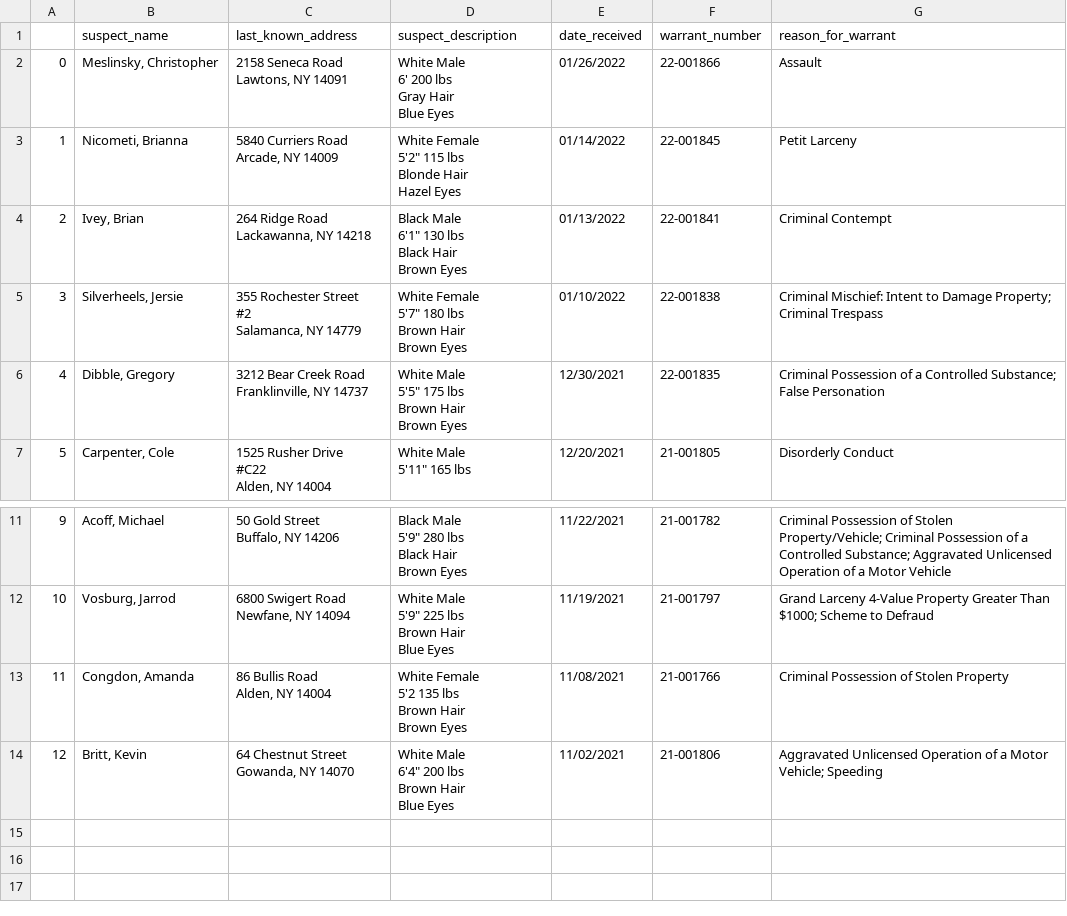
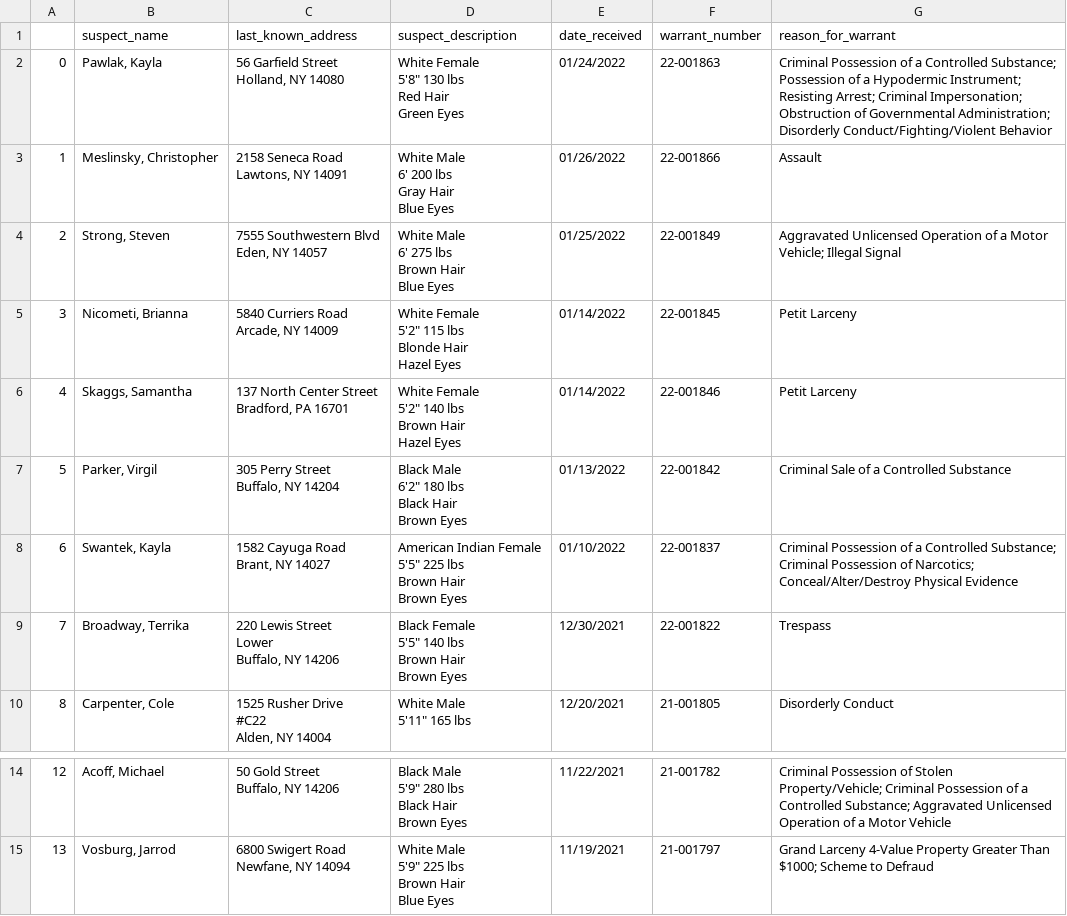
Before and after one commit to marypasciak/warrants-automatic-scraper, a CSV file: warrants.csv, drawn as a sheet; only a part is shown, gaps mark what is left out; removed rows and columns are numbered as before the commit, all else as after; ↵ is a line break in a cell; the diff names each change by its address in the sheet, - before the commit and + after, or states it on an @@ line.

```diff
--- a/warrants.csv
+++ b/warrants.csv
+row 2: 0 | Pawlak, Kayla | 56 Garfield Street ↵ Holland, NY 14080 | White Female ↵ 5'8" 130 lbs ↵ Red Hair ↵ Green Eyes | 01/24/2022 | 22-001863 | Criminal Possession of a Controlled Substance; Possession of a Hypodermic Instrument; Resisting Arrest; Criminal Impersonation; Obstruction of Governmental Administration; Disorderly Conduct/Fighting/Violent Behavior
@@ column A renumbered between rows 3 and 15 @@
+row 4: 2 | Strong, Steven | 7555 Southwestern Blvd ↵ Eden, NY 14057 | White Male ↵ 6' 275 lbs ↵ Brown Hair ↵ Blue Eyes | 01/25/2022 | 22-001849 | Aggravated Unlicensed Operation of a Motor Vehicle; Illegal Signal
-row 4: 2 | Ivey, Brian | 264 Ridge Road ↵ Lackawanna, NY 14218 | Black Male ↵ 6'1" 130 lbs ↵ Black Hair ↵ Brown Eyes | 01/13/2022 | 22-001841 | Criminal Contempt
-row 5: 3 | Silverheels, Jersie | 355 Rochester Street ↵ #2 ↵ Salamanca, NY 14779 | White Female ↵ 5'7" 180 lbs ↵ Brown Hair ↵ Brown Eyes | 01/10/2022 | 22-001838 | Criminal Mischief: Intent to Damage Property; Criminal Trespass
-row 6: 4 | Dibble, Gregory | 3212 Bear Creek Road ↵ Franklinville, NY 14737 | White Male ↵ 5'5" 175 lbs ↵ Brown Hair ↵ Brown Eyes | 12/30/2021 | 22-001835 | Criminal Possession of a Controlled Substance; False Personation
+row 6: 4 | Skaggs, Samantha | 137 North Center Street ↵ Bradford, PA 16701 | White Female ↵ 5'2" 140 lbs ↵ Brown Hair ↵ Hazel Eyes | 01/14/2022 | 22-001846 | Petit Larceny
+row 7: 5 | Parker, Virgil | 305 Perry Street ↵ Buffalo, NY 14204 | Black Male ↵ 6'2" 180 lbs ↵ Black Hair ↵ Brown Eyes | 01/13/2022 | 22-001842 | Criminal Sale of a Controlled Substance
+row 8: 6 | Swantek, Kayla | 1582 Cayuga Road ↵ Brant, NY 14027 | American Indian Female ↵ 5'5" 225 lbs ↵ Brown Hair ↵ Brown Eyes | 01/10/2022 | 22-001837 | Criminal Possession of a Controlled Substance; Criminal Possession of Narcotics; Conceal/Alter/Destroy Physical Evidence
+row 9: 7 | Broadway, Terrika | 220 Lewis Street ↵ Lower ↵ Buffalo, NY 14206 | Black Female ↵ 5'5" 140 lbs ↵ Brown Hair ↵ Brown Eyes | 12/30/2021 | 22-001822 | Trespass
-row 13: 11 | Congdon, Amanda | 86 Bullis Road ↵ Alden, NY 14004 | White Female ↵ 5'2 135 lbs ↵ Brown Hair ↵ Brown Eyes | 11/08/2021 | 21-001766 | Criminal Possession of Stolen Property
-row 14: 12 | Britt, Kevin | 64 Chestnut Street ↵ Gowanda, NY 14070 | White Male ↵ 6'4" 200 lbs ↵ Brown Hair ↵ Blue Eyes | 11/02/2021 | 21-001806 | Aggravated Unlicensed Operation of a Motor Vehicle; Speeding
```
